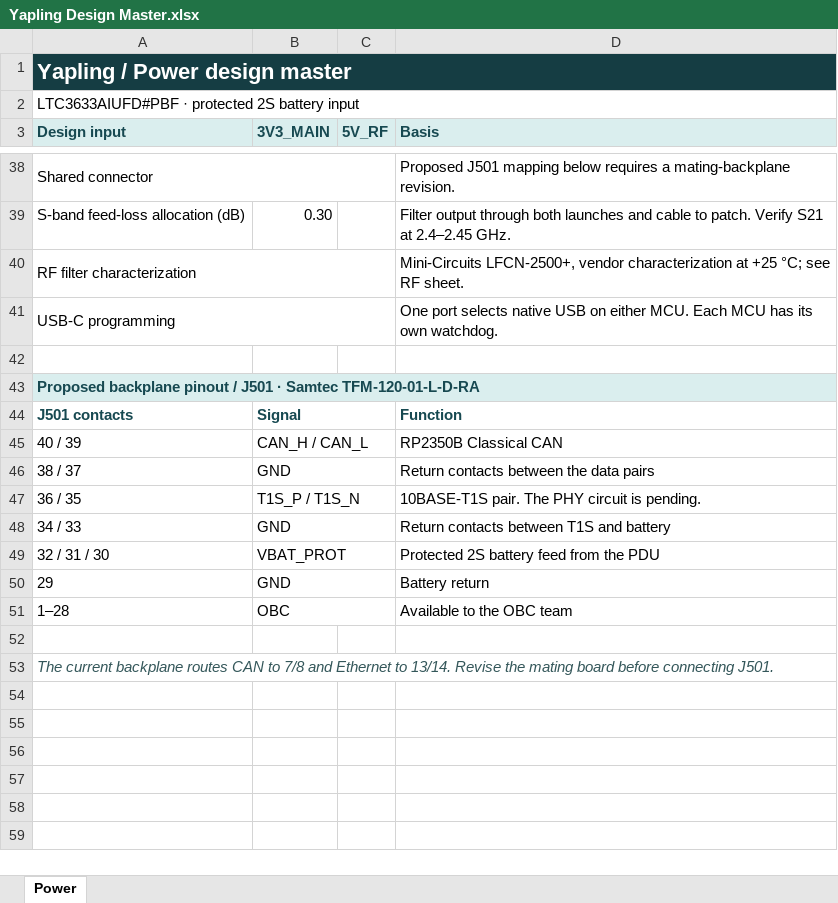
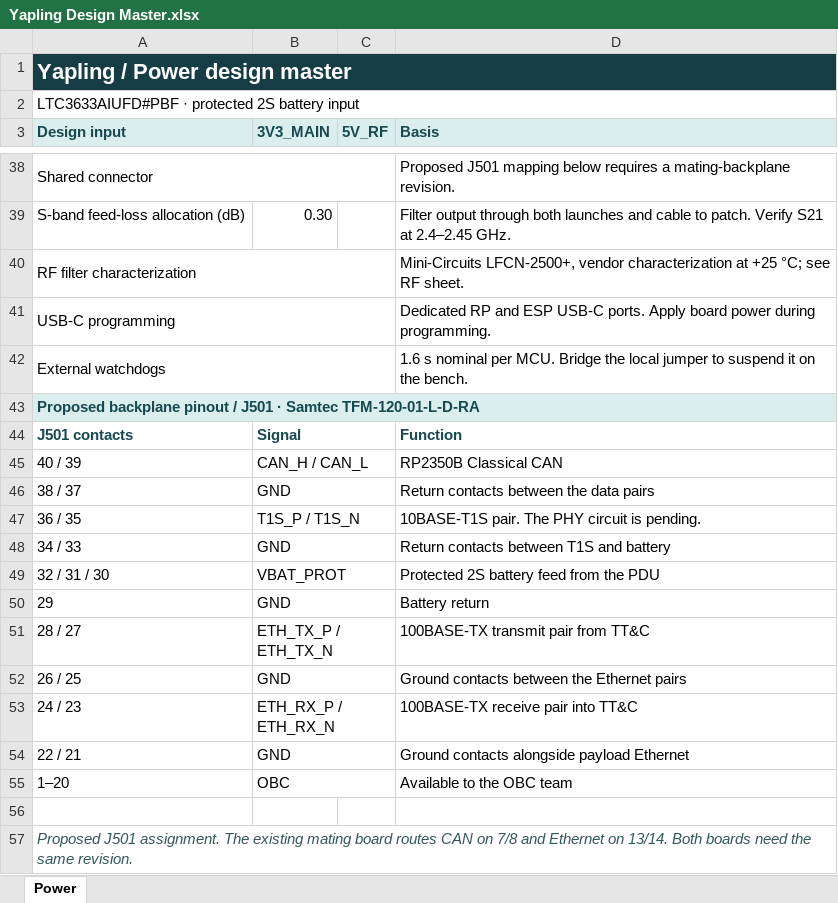
Before and after one commit to stanford-ssi/Satellite-Avionics, an Excel workbook: project-janus/TTC/Yapling Design Master.xlsx, sheet Power, drawn as a sheet; only a part is shown, gaps mark what is left out; values as stored, in another font and other column widths than the file's, no borders; addresses are those after the commit; the diff names each change by its address in the sheet, - before the commit and + after, or states it on an @@ line.

Commit message:
Separate Yapling programming ports and clarify radio power and signal paths

```diff
--- a/project-janus/TTC/Yapling Design Master.xlsx (sheet Power)
+++ b/project-janus/TTC/Yapling Design Master.xlsx (sheet Power)
-D41 (Basis): One port selects native USB on either MCU. Each MCU has its own watchdog.
+D41 (Basis): Dedicated RP and ESP USB-C ports. Apply board power during programming.
-row 42: (empty)
+row 42: External watchdogs |  |  | 1.6 s nominal per MCU. Bridge the local jumper to suspend it on the bench.
+A42:C42 merged
+row 51: 28 / 27 | ETH_TX_P / ETH_TX_N |  | 100BASE-TX transmit pair from TT&C
+row 52: 26 / 25 | GND |  | Ground contacts between the Ethernet pairs
+row 53: 24 / 23 | ETH_RX_P / ETH_RX_N |  | 100BASE-TX receive pair into TT&C
+row 54: 22 / 21 | GND |  | Ground contacts alongside payload Ethernet
-A55 (Design input): 1–28
+A55 (Design input): 1–20
-A57 (Design input): The current backplane routes CAN to 7/8 and Ethernet to 13/14. Revise the mating board before connecting J501.
+A57 (Design input): Proposed J501 assignment. The existing mating board routes CAN on 7/8 and Ethernet on 13/14. Both boards need the same revision.
```
Also changed, not shown: 24 other files.
